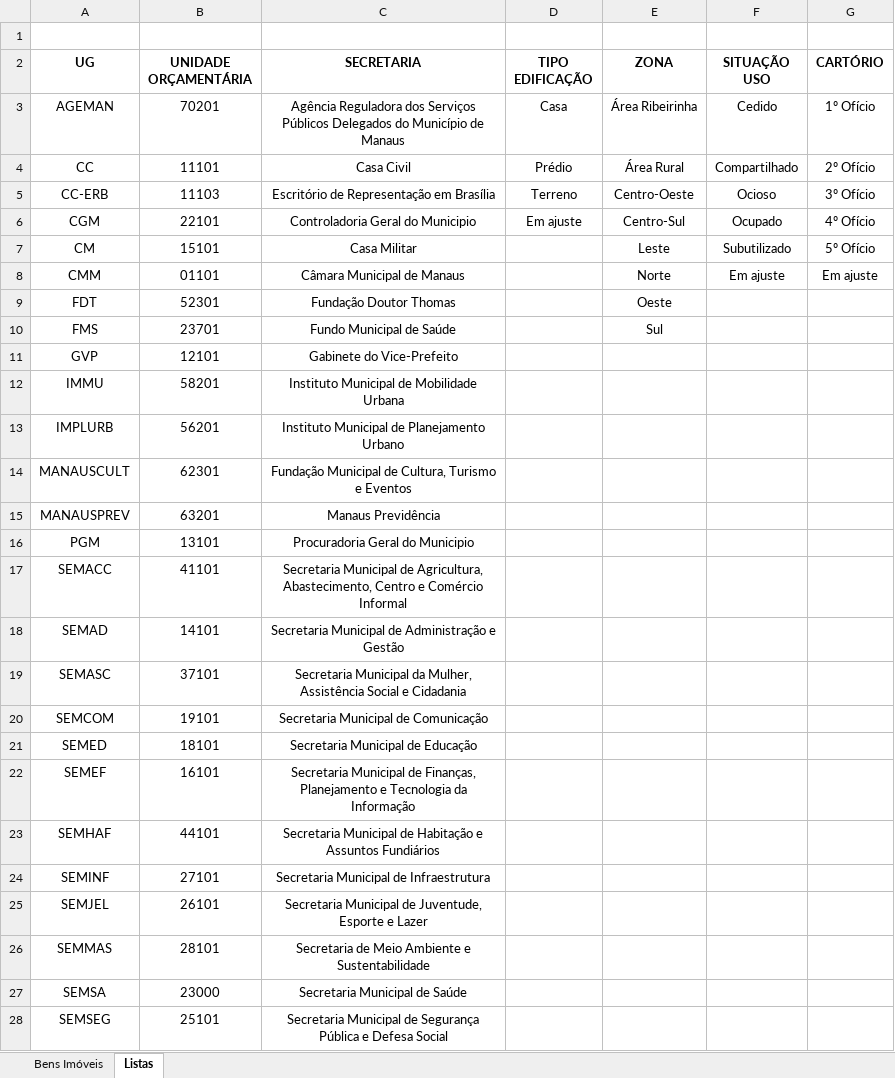
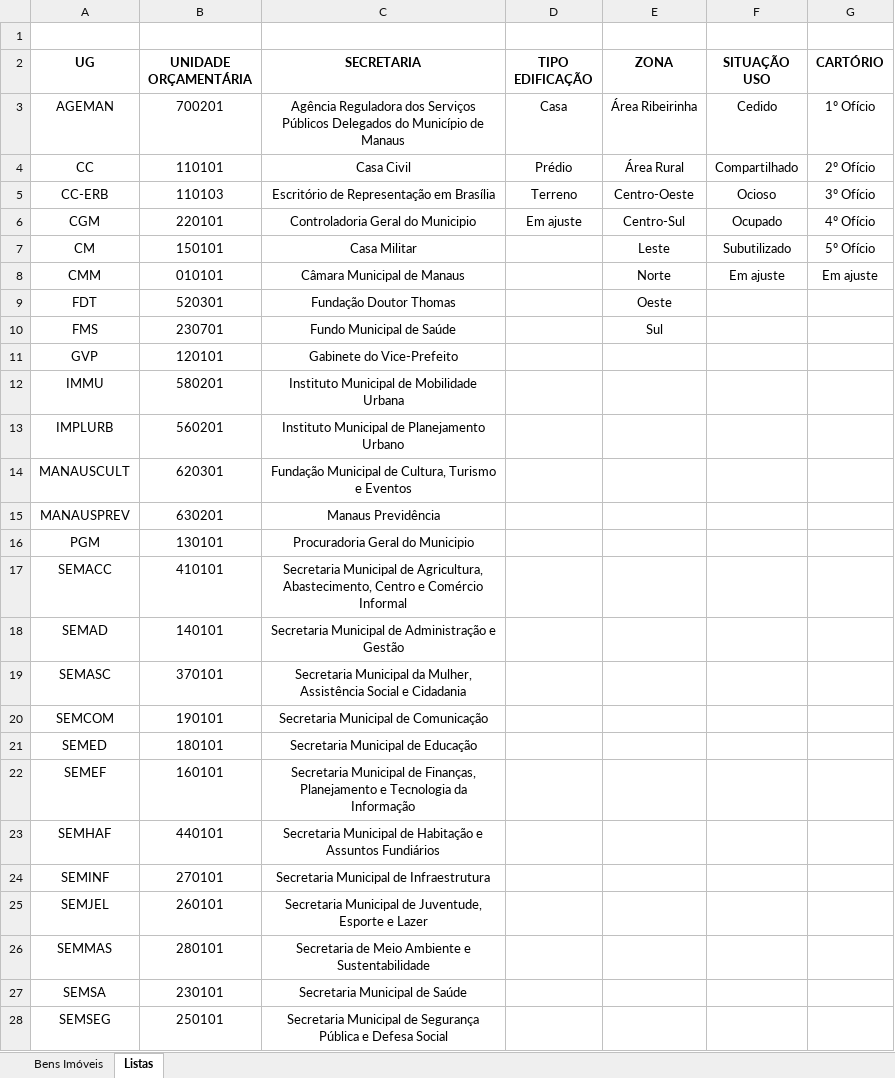
Before and after one commit to domsalvatierre/imoveis-json, an Excel workbook: arquivos/IMMU/bemimovel_jan2026_immu.xlsx, sheet Listas, drawn as a sheet; only a part is shown; values as stored, in another font and other column widths than the file's, no borders; the diff covers the shown part only; the diff names each change by its address in the sheet, - before the commit and + after, or states it on an @@ line.

```diff
--- a/arquivos/IMMU/bemimovel_jan2026_immu.xlsx (sheet Listas)
+++ b/arquivos/IMMU/bemimovel_jan2026_immu.xlsx (sheet Listas)
-B3 (UNIDADE ORÇAMENTÁRIA): 70201
+B3 (UNIDADE ORÇAMENTÁRIA): 700201
-B4 (UNIDADE ORÇAMENTÁRIA): 11101
+B4 (UNIDADE ORÇAMENTÁRIA): 110101
-B5 (UNIDADE ORÇAMENTÁRIA): 11103
+B5 (UNIDADE ORÇAMENTÁRIA): 110103
-B6 (UNIDADE ORÇAMENTÁRIA): 22101
+B6 (UNIDADE ORÇAMENTÁRIA): 220101
-B7 (UNIDADE ORÇAMENTÁRIA): 15101
+B7 (UNIDADE ORÇAMENTÁRIA): 150101
-B8 (UNIDADE ORÇAMENTÁRIA): 01101
+B8 (UNIDADE ORÇAMENTÁRIA): 010101
-B9 (UNIDADE ORÇAMENTÁRIA): 52301
+B9 (UNIDADE ORÇAMENTÁRIA): 520301
-B10 (UNIDADE ORÇAMENTÁRIA): 23701
+B10 (UNIDADE ORÇAMENTÁRIA): 230701
-B11 (UNIDADE ORÇAMENTÁRIA): 12101
+B11 (UNIDADE ORÇAMENTÁRIA): 120101
-B12 (UNIDADE ORÇAMENTÁRIA): 58201
+B12 (UNIDADE ORÇAMENTÁRIA): 580201
-B13 (UNIDADE ORÇAMENTÁRIA): 56201
+B13 (UNIDADE ORÇAMENTÁRIA): 560201
-B14 (UNIDADE ORÇAMENTÁRIA): 62301
+B14 (UNIDADE ORÇAMENTÁRIA): 620301
-B15 (UNIDADE ORÇAMENTÁRIA): 63201
+B15 (UNIDADE ORÇAMENTÁRIA): 630201
-B16 (UNIDADE ORÇAMENTÁRIA): 13101
+B16 (UNIDADE ORÇAMENTÁRIA): 130101
-B17 (UNIDADE ORÇAMENTÁRIA): 41101
+B17 (UNIDADE ORÇAMENTÁRIA): 410101
-B18 (UNIDADE ORÇAMENTÁRIA): 14101
+B18 (UNIDADE ORÇAMENTÁRIA): 140101
-B19 (UNIDADE ORÇAMENTÁRIA): 37101
+B19 (UNIDADE ORÇAMENTÁRIA): 370101
-B20 (UNIDADE ORÇAMENTÁRIA): 19101
+B20 (UNIDADE ORÇAMENTÁRIA): 190101
-B21 (UNIDADE ORÇAMENTÁRIA): 18101
+B21 (UNIDADE ORÇAMENTÁRIA): 180101
-B22 (UNIDADE ORÇAMENTÁRIA): 16101
+B22 (UNIDADE ORÇAMENTÁRIA): 160101
-B23 (UNIDADE ORÇAMENTÁRIA): 44101
+B23 (UNIDADE ORÇAMENTÁRIA): 440101
-B24 (UNIDADE ORÇAMENTÁRIA): 27101
+B24 (UNIDADE ORÇAMENTÁRIA): 270101
-B25 (UNIDADE ORÇAMENTÁRIA): 26101
+B25 (UNIDADE ORÇAMENTÁRIA): 260101
-B26 (UNIDADE ORÇAMENTÁRIA): 28101
+B26 (UNIDADE ORÇAMENTÁRIA): 280101
-B27 (UNIDADE ORÇAMENTÁRIA): 23000
+B27 (UNIDADE ORÇAMENTÁRIA): 230101
-B28 (UNIDADE ORÇAMENTÁRIA): 25101
+B28 (UNIDADE ORÇAMENTÁRIA): 250101
```
Also changed, not shown: 2 edited cells elsewhere in this sheet, sheet Bens Imóveis, formulas that keep their value, arquivos/SEMASC/bemimovel_jan2026_semasc.xlsx, arquivos/SEMJEL/bemimovel_jan2026_semjel.xlsx, 3 other files.
